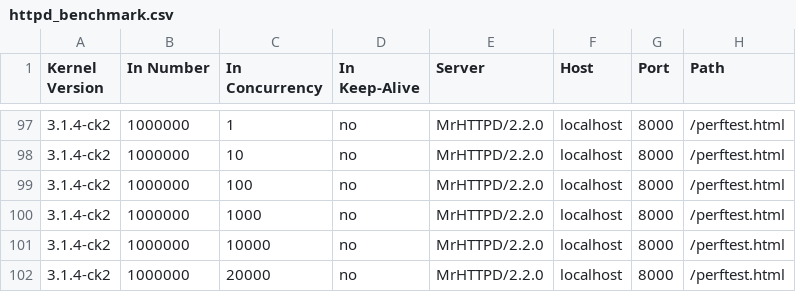
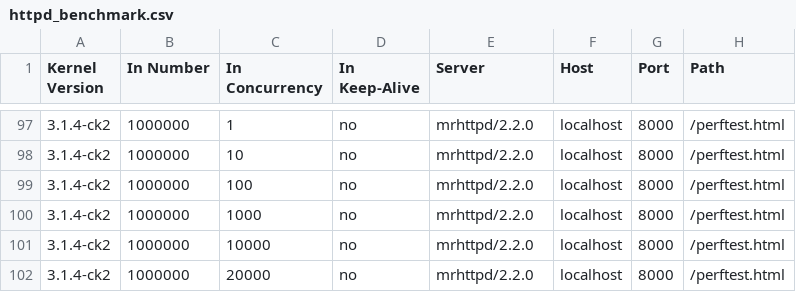
Before and after one commit to Martian01/mrhttpd, a CSV file: extra/httpd_benchmark.csv, drawn as a sheet; only a part is shown, gaps mark what is left out; the diff covers the shown part only; the diff names each change by its address in the sheet, - before the commit and + after, or states it on an @@ line.

```diff
--- a/extra/httpd_benchmark.csv
+++ b/extra/httpd_benchmark.csv
-E97:E102 (Server): MrHTTPD/2.2.0
+E97:E102 (Server): mrhttpd/2.2.0
```
Also changed, not shown: 26 edited cells elsewhere in this file, 26 other files.
